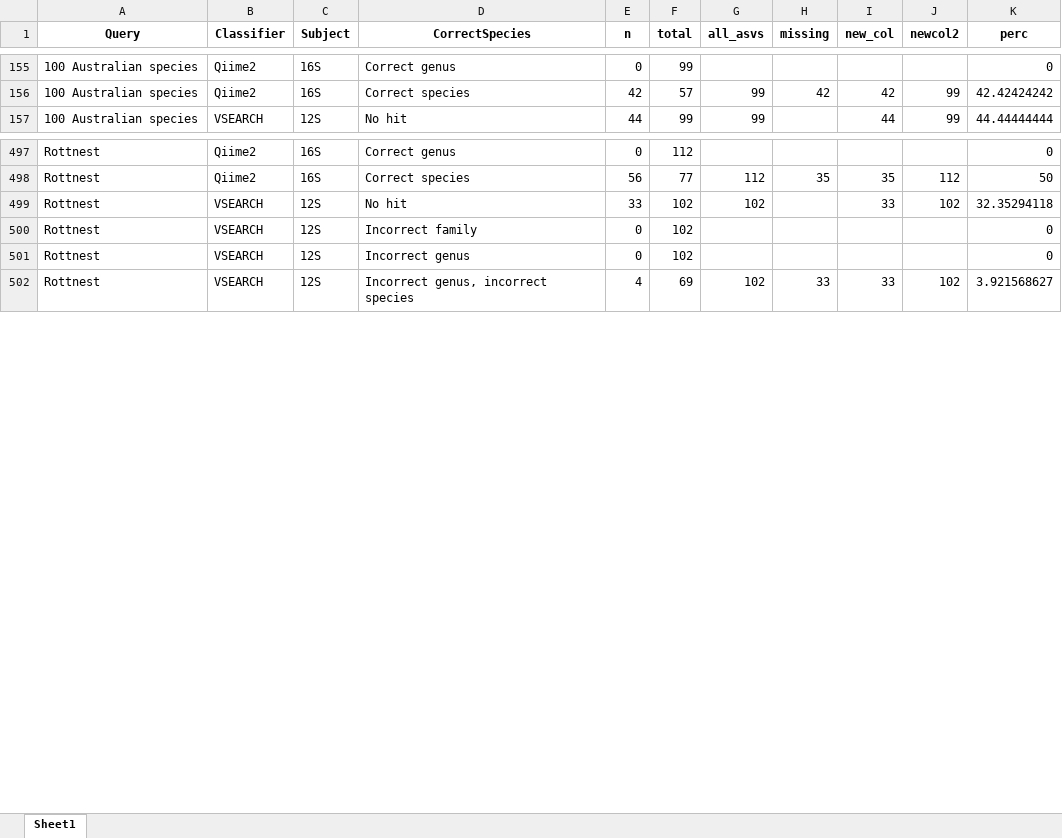
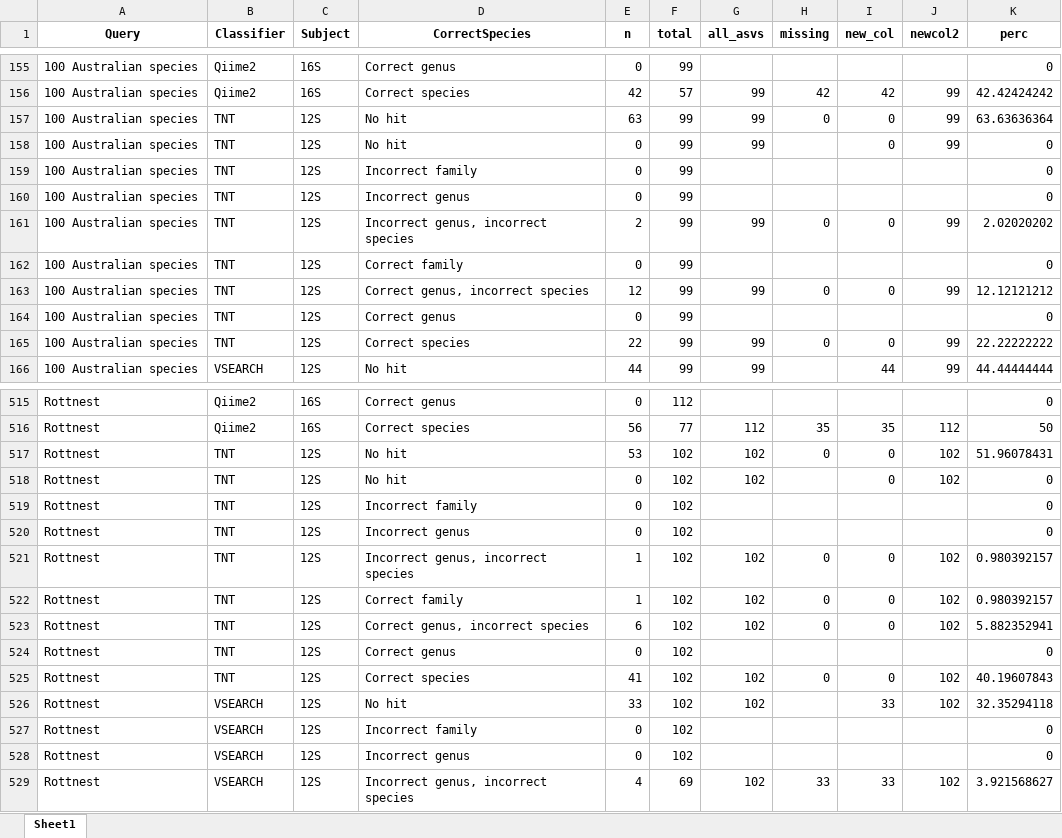
Before and after one commit to Computational-Biology-OceanOmics/OceanOmics-classifier-comparison, an Excel workbook: results/tables/Counted_correctness.xlsx, sheet Sheet1, drawn as a sheet; only a part is shown, gaps mark what is left out; values as stored, in another font and other column widths than the file's, no borders; the diff covers the shown part only; the diff names each change by its address in the sheet, - before the commit and + after, or states it on an @@ line.

```diff
--- a/results/tables/Counted_correctness.xlsx (sheet Sheet1)
+++ b/results/tables/Counted_correctness.xlsx (sheet Sheet1)
+row 157: 100 Australian species | TNT | 12S | No hit | 63 | 99 | 99 | 0 | 0 | 99 | 63.63636364
+row 158: 100 Australian species | TNT | 12S | No hit | 0 | 99 | 99 |  | 0 | 99 | 0
+row 159: 100 Australian species | TNT | 12S | Incorrect family | 0 | 99 |  |  |  |  | 0
+row 160: 100 Australian species | TNT | 12S | Incorrect genus | 0 | 99 |  |  |  |  | 0
+row 161: 100 Australian species | TNT | 12S | Incorrect genus, incorrect species | 2 | 99 | 99 | 0 | 0 | 99 | 2.02020202
+row 162: 100 Australian species | TNT | 12S | Correct family | 0 | 99 |  |  |  |  | 0
+row 163: 100 Australian species | TNT | 12S | Correct genus, incorrect species | 12 | 99 | 99 | 0 | 0 | 99 | 12.12121212
+row 164: 100 Australian species | TNT | 12S | Correct genus | 0 | 99 |  |  |  |  | 0
+row 165: 100 Australian species | TNT | 12S | Correct species | 22 | 99 | 99 | 0 | 0 | 99 | 22.22222222
+row 517: Rottnest | TNT | 12S | No hit | 53 | 102 | 102 | 0 | 0 | 102 | 51.96078431
+row 518: Rottnest | TNT | 12S | No hit | 0 | 102 | 102 |  | 0 | 102 | 0
+row 519: Rottnest | TNT | 12S | Incorrect family | 0 | 102 |  |  |  |  | 0
+row 520: Rottnest | TNT | 12S | Incorrect genus | 0 | 102 |  |  |  |  | 0
+row 521: Rottnest | TNT | 12S | Incorrect genus, incorrect species | 1 | 102 | 102 | 0 | 0 | 102 | 0.980392157
+row 522: Rottnest | TNT | 12S | Correct family | 1 | 102 | 102 | 0 | 0 | 102 | 0.980392157
+row 523: Rottnest | TNT | 12S | Correct genus, incorrect species | 6 | 102 | 102 | 0 | 0 | 102 | 5.882352941
+row 524: Rottnest | TNT | 12S | Correct genus | 0 | 102 |  |  |  |  | 0
+row 525: Rottnest | TNT | 12S | Correct species | 41 | 102 | 102 | 0 | 0 | 102 | 40.19607843
```
Also changed, not shown: 9 added rows elsewhere in this sheet, results/tables/Error_types_table.xlsx, results/tables/Median_F1_table.xlsx, 21 other files.
